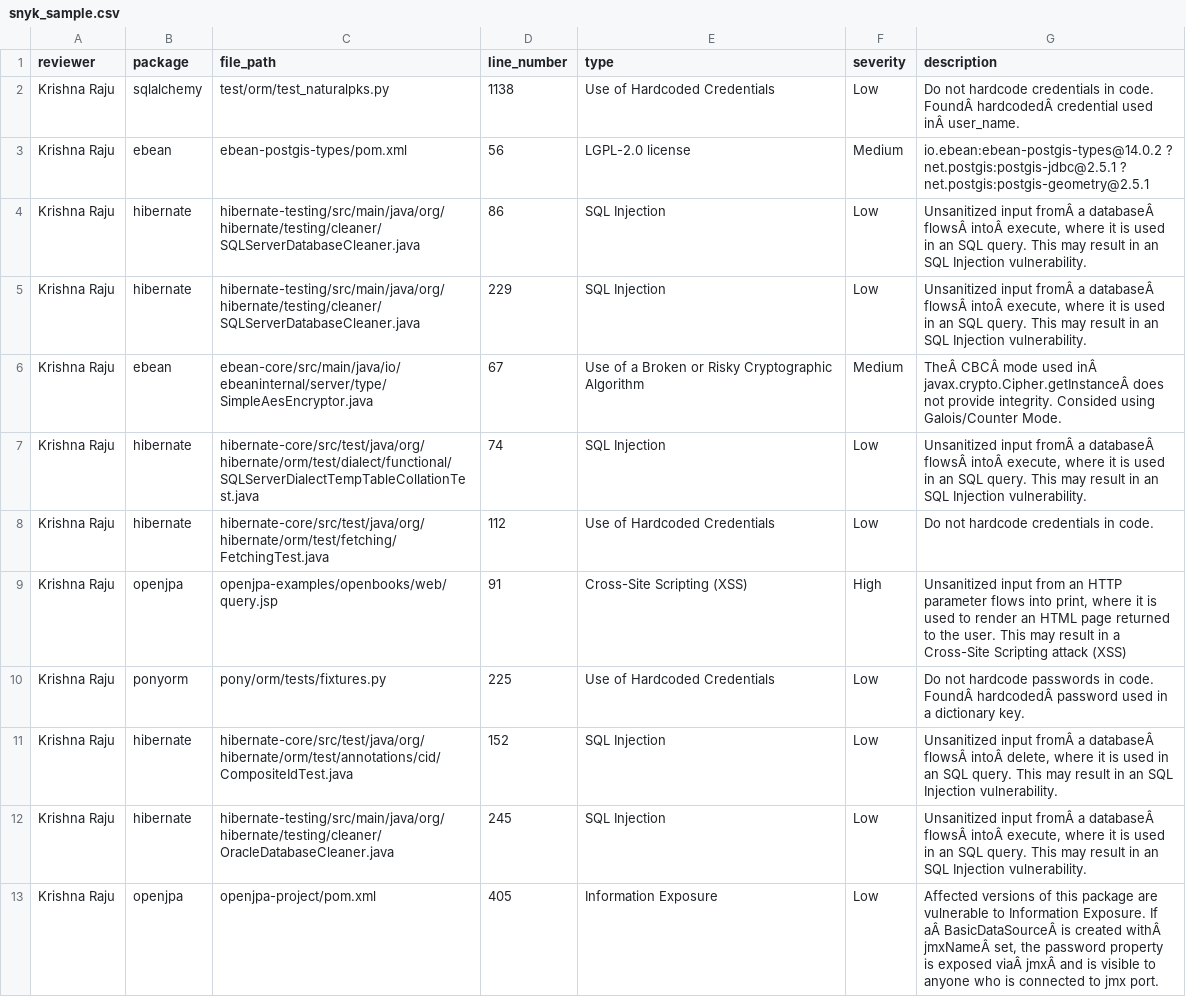
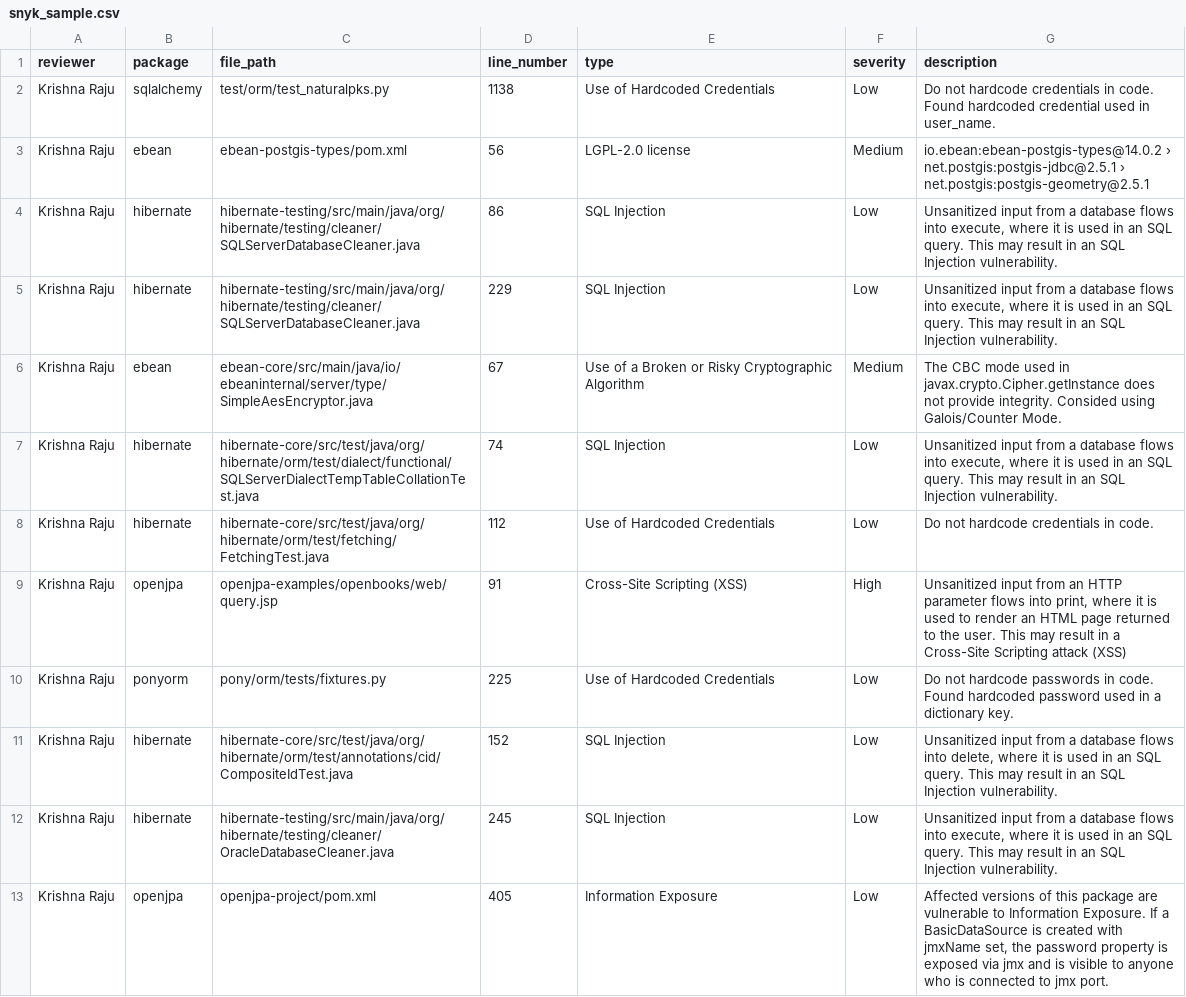
Before and after one commit to Hashir-Jamil/static-analysis-tools-comparison, a CSV file: snyk_data/snyk_sample.csv, drawn as a sheet; only a part is shown; the diff covers the shown part only.

```diff
--- a/snyk_data/snyk_sample.csv
+++ b/snyk_data/snyk_sample.csv
@@ -1,13 +1,13 @@
 reviewer,package,file_path,line_number,type,severity,description
-Krishna Raju,sqlalchemy,test/orm/test_naturalpks.py,1138,Use of Hardcoded Credentials,Low,Do not hardcode credentials in code. FoundÂ hardcodedÂ credential used inÂ user_name.
-Krishna Raju,ebean,ebean-postgis-types/pom.xml,56,LGPL-2.0 license,Medium,io.ebean:ebean-postgis-types@14.0.2 ? net.postgis:postgis-jdbc@2.5.1 ? net.postgis:postgis-geometry@2.5.1
-Krishna Raju,hibernate,hibernate-testing/src/main/java/org/hibernate/testing/cleaner/SQLServerDatabaseCleaner.java,86,SQL Injection,Low,"Unsanitized input fromÂ a databaseÂ flowsÂ intoÂ execute, where it is used in an SQL query. This may result in an SQL Injection vulnerability."
-Krishna Raju,hibernate,hibernate-testing/src/main/java/org/hibernate/testing/cleaner/SQLServerDatabaseCleaner.java,229,SQL Injection,Low,"Unsanitized input fromÂ a databaseÂ flowsÂ intoÂ execute, where it is used in an SQL query. This may result in an SQL Injection vulnerability."
-Krishna Raju,ebean,ebean-core/src/main/java/io/ebeaninternal/server/type/SimpleAesEncryptor.java,67,Use of a Broken or Risky Cryptographic Algorithm,Medium,TheÂ CBCÂ mode used inÂ javax.crypto.Cipher.getInstanceÂ does not provide integrity. Consided using Galois/Counter Mode.
-Krishna Raju,hibernate,hibernate-core/src/test/java/org/hibernate/orm/test/dialect/functional/SQLServerDialectTempTableCollationTest.java,74,SQL Injection,Low,"Unsanitized input fromÂ a databaseÂ flowsÂ intoÂ execute, where it is used in an SQL query. This may result in an SQL Injection vulnerability."
+Krishna Raju,sqlalchemy,test/orm/test_naturalpks.py,1138,Use of Hardcoded Credentials,Low,Do not hardcode credentials in code. Found hardcoded credential used in user_name.
+Krishna Raju,ebean,ebean-postgis-types/pom.xml,56,LGPL-2.0 license,Medium,io.ebean:ebean-postgis-types@14.0.2 › net.postgis:postgis-jdbc@2.5.1 › net.postgis:postgis-geometry@2.5.1
+Krishna Raju,hibernate,hibernate-testing/src/main/java/org/hibernate/testing/cleaner/SQLServerDatabaseCleaner.java,86,SQL Injection,Low,"Unsanitized input from a database flows into execute, where it is used in an SQL query. This may result in an SQL Injection vulnerability."
+Krishna Raju,hibernate,hibernate-testing/src/main/java/org/hibernate/testing/cleaner/SQLServerDatabaseCleaner.java,229,SQL Injection,Low,"Unsanitized input from a database flows into execute, where it is used in an SQL query. This may result in an SQL Injection vulnerability."
+Krishna Raju,ebean,ebean-core/src/main/java/io/ebeaninternal/server/type/SimpleAesEncryptor.java,67,Use of a Broken or Risky Cryptographic Algorithm,Medium,The CBC mode used in javax.crypto.Cipher.getInstance does not provide integrity. Consided using Galois/Counter Mode.
+Krishna Raju,hibernate,hibernate-core/src/test/java/org/hibernate/orm/test/dialect/functional/SQLServerDialectTempTableCollationTest.java,74,SQL Injection,Low,"Unsanitized input from a database flows into execute, where it is used in an SQL query. This may result in an SQL Injection vulnerability."
 Krishna Raju,hibernate,hibernate-core/src/test/java/org/hibernate/orm/test/fetching/FetchingTest.java,112,Use of Hardcoded Credentials,Low,Do not hardcode credentials in code.
 Krishna Raju,openjpa,openjpa-examples/openbooks/web/query.jsp,91,Cross-Site Scripting (XSS),High,"Unsanitized input from an HTTP parameter flows into print, where it is used to render an HTML page returned to the user. This may result in a Cross-Site Scripting attack (XSS)"
-Krishna Raju,ponyorm,pony/orm/tests/fixtures.py,225,Use of Hardcoded Credentials,Low,Do not hardcode passwords in code. FoundÂ hardcodedÂ password used in a dictionary key.
-Krishna Raju,hibernate,hibernate-core/src/test/java/org/hibernate/orm/test/annotations/cid/CompositeIdTest.java,152,SQL Injection,Low,"Unsanitized input fromÂ a databaseÂ flowsÂ intoÂ delete, where it is used in an SQL query. This may result in an SQL Injection vulnerability."
-Krishna Raju,hibernate,hibernate-testing/src/main/java/org/hibernate/testing/cleaner/OracleDatabaseCleaner.java,245,SQL Injection,Low,"Unsanitized input fromÂ a databaseÂ flowsÂ intoÂ execute, where it is used in an SQL query. This may result in an SQL Injection vulnerability."
-Krishna Raju,openjpa,openjpa-project/pom.xml,405,Information Exposure,Low,"Affected versions of this package are vulnerable to Information Exposure. If aÂ BasicDataSourceÂ is created withÂ jmxNameÂ set, the password property is exposed viaÂ jmxÂ and is visible to anyone who is connected to jmx port."
+Krishna Raju,ponyorm,pony/orm/tests/fixtures.py,225,Use of Hardcoded Credentials,Low,Do not hardcode passwords in code. Found hardcoded password used in a dictionary key.
+Krishna Raju,hibernate,hibernate-core/src/test/java/org/hibernate/orm/test/annotations/cid/CompositeIdTest.java,152,SQL Injection,Low,"Unsanitized input from a database flows into delete, where it is used in an SQL query. This may result in an SQL Injection vulnerability."
+Krishna Raju,hibernate,hibernate-testing/src/main/java/org/hibernate/testing/cleaner/OracleDatabaseCleaner.java,245,SQL Injection,Low,"Unsanitized input from a database flows into execute, where it is used in an SQL query. This may result in an SQL Injection vulnerability."
+Krishna Raju,openjpa,openjpa-project/pom.xml,405,Information Exposure,Low,"Affected versions of this package are vulnerable to Information Exposure. If a BasicDataSource is created with jmxName set, the password property is exposed via jmx and is visible to anyone who is connected to jmx port."
```
Also changed, not shown: 11 edited cells elsewhere in this file, snyk_data/snyk_results.csv, 4 other files.
